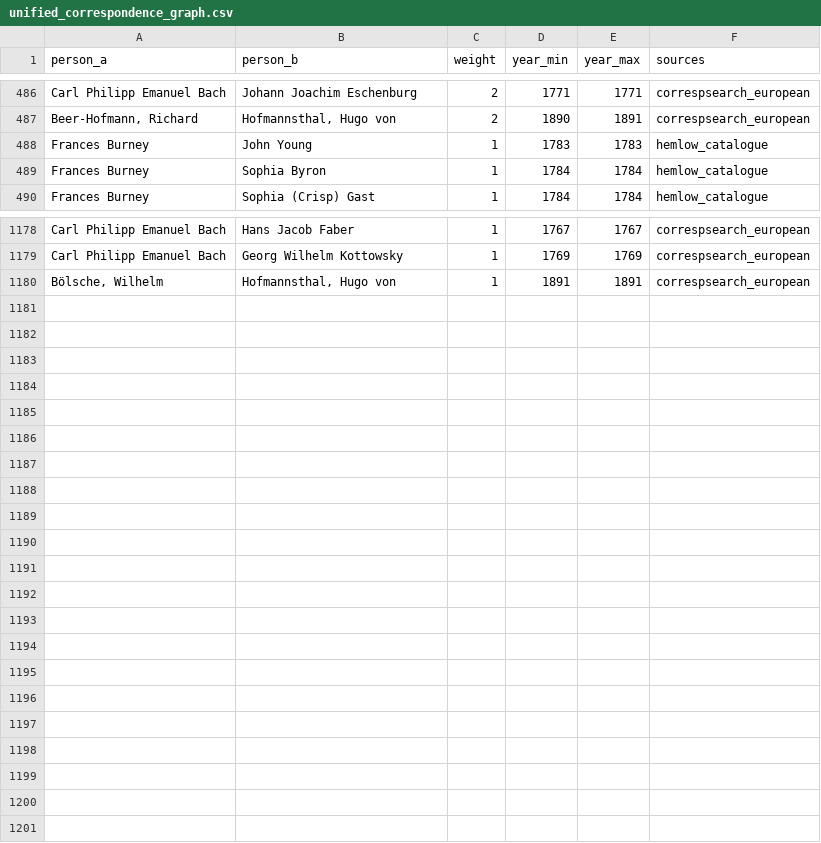
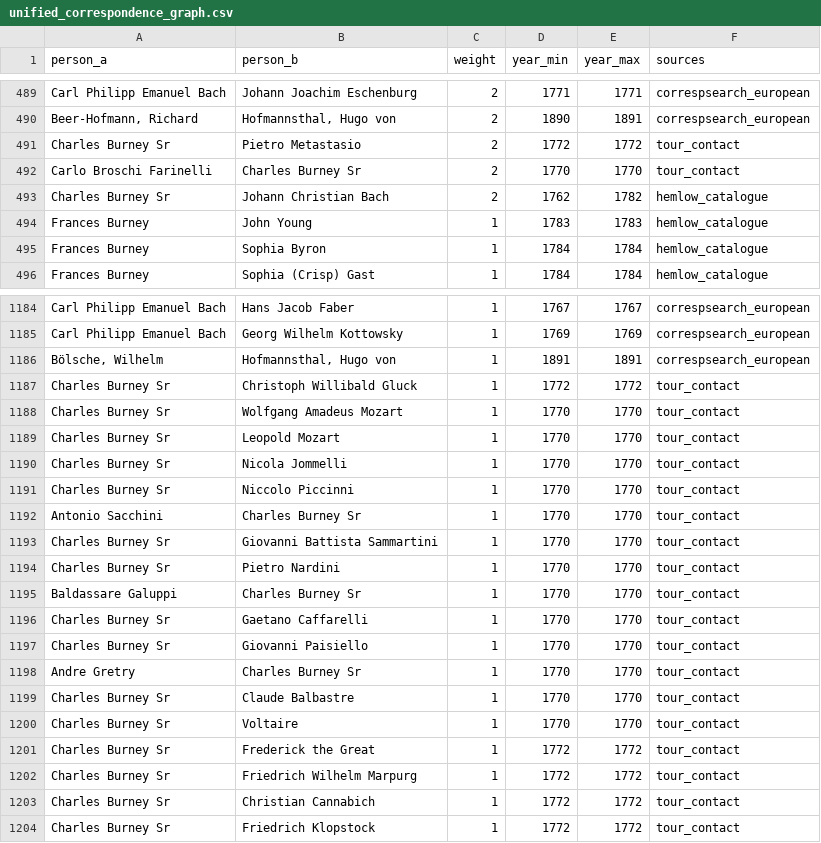
Before and after one commit to danwaterfield/DigHums, a CSV file: gazetteer/unified_correspondence_graph.csv, drawn as a sheet; only a part is shown, gaps mark what is left out; the diff covers the shown part only; the diff names each change by its address in the sheet, - before the commit and + after, or states it on an @@ line.

```diff
--- a/gazetteer/unified_correspondence_graph.csv
+++ b/gazetteer/unified_correspondence_graph.csv
+row 491: Charles Burney Sr | Pietro Metastasio | 2 | 1772 | 1772 | tour_contact
+row 492: Carlo Broschi Farinelli | Charles Burney Sr | 2 | 1770 | 1770 | tour_contact
+row 493: Charles Burney Sr | Johann Christian Bach | 2 | 1762 | 1782 | hemlow_catalogue
+row 1187: Charles Burney Sr | Christoph Willibald Gluck | 1 | 1772 | 1772 | tour_contact
+row 1188: Charles Burney Sr | Wolfgang Amadeus Mozart | 1 | 1770 | 1770 | tour_contact
+row 1189: Charles Burney Sr | Leopold Mozart | 1 | 1770 | 1770 | tour_contact
+row 1190: Charles Burney Sr | Nicola Jommelli | 1 | 1770 | 1770 | tour_contact
+row 1191: Charles Burney Sr | Niccolo Piccinni | 1 | 1770 | 1770 | tour_contact
+row 1192: Antonio Sacchini | Charles Burney Sr | 1 | 1770 | 1770 | tour_contact
+row 1193: Charles Burney Sr | Giovanni Battista Sammartini | 1 | 1770 | 1770 | tour_contact
+row 1194: Charles Burney Sr | Pietro Nardini | 1 | 1770 | 1770 | tour_contact
+row 1195: Baldassare Galuppi | Charles Burney Sr | 1 | 1770 | 1770 | tour_contact
+row 1196: Charles Burney Sr | Gaetano Caffarelli | 1 | 1770 | 1770 | tour_contact
+row 1197: Charles Burney Sr | Giovanni Paisiello | 1 | 1770 | 1770 | tour_contact
+row 1198: Andre Gretry | Charles Burney Sr | 1 | 1770 | 1770 | tour_contact
+row 1199: Charles Burney Sr | Claude Balbastre | 1 | 1770 | 1770 | tour_contact
+row 1200: Charles Burney Sr | Voltaire | 1 | 1770 | 1770 | tour_contact
+row 1201: Charles Burney Sr | Frederick the Great | 1 | 1772 | 1772 | tour_contact
+row 1202: Charles Burney Sr | Friedrich Wilhelm Marpurg | 1 | 1772 | 1772 | tour_contact
+row 1203: Charles Burney Sr | Christian Cannabich | 1 | 1772 | 1772 | tour_contact
+row 1204: Charles Burney Sr | Friedrich Klopstock | 1 | 1772 | 1772 | tour_contact
```
Also changed, not shown: 4 added rows and 1 removed row elsewhere in this file, 1 other file.
